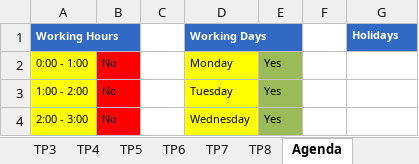
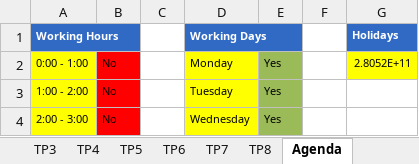
Before and after one commit to ghbonne/PMConverter, an Excel workbook: PMConverter/data_analyse/output/C2011-12 Claeys-Verhelst Premises.xlsx, sheet Agenda, drawn as a sheet; only a part is shown; values as stored, in another font and other column widths than the file's, no borders; the diff names each change by its address in the sheet, - before the commit and + after, or states it on an @@ line.

```diff
--- a/PMConverter/data_analyse/output/C2011-12 Claeys-Verhelst Premises.xlsx (sheet Agenda)
+++ b/PMConverter/data_analyse/output/C2011-12 Claeys-Verhelst Premises.xlsx (sheet Agenda)
-G2 (Holidays): (empty)
+G2 (Holidays): 2.8052E+11
-G2 fill: none
+G2 fill: #FFFF00
```
Also changed, not shown: sheet Tracking Overview, PMConverter/data_analyse/output/C2011-06 Veterinary Exposition.xlsx, 1 other file.
